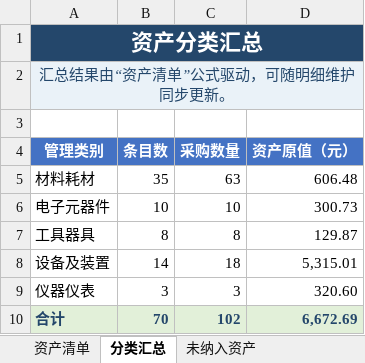
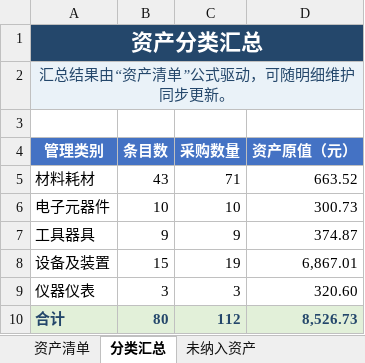
Before and after one commit to Jzhoou/AUV-CavePI, an Excel workbook: 物资/资产清单.xlsx, sheet 分类汇总, drawn as a sheet; values as stored, in another font and other column widths than the file's, no borders; the diff names each change by its address in the sheet, - before the commit and + after, or states it on an @@ line.

```diff
--- a/物资/资产清单.xlsx (sheet 分类汇总)
+++ b/物资/资产清单.xlsx (sheet 分类汇总)
-B5 (条目数): 35
+B5 (条目数): 43
-C5 (采购数量): 63
+C5 (采购数量): 71
-D5 (资产原值（元）): 606.48
+D5 (资产原值（元）): 663.52
-B7 (条目数): 8
+B7 (条目数): 9
-C7 (采购数量): 8
+C7 (采购数量): 9
-D7 (资产原值（元）): 129.87
+D7 (资产原值（元）): 374.87
-B8 (条目数): 14
+B8 (条目数): 15
-C8 (采购数量): 18
+C8 (采购数量): 19
-D8 (资产原值（元）): 5,315.01
+D8 (资产原值（元）): 6,867.01
-B10 (条目数): 70
+B10 (条目数): 80
-C10 (采购数量): 102
+C10 (采购数量): 112
-D10 (资产原值（元）): 6,672.69
+D10 (资产原值（元）): 8,526.73
```
Also changed, not shown: sheet 资产清单, sheet 未纳入资产, formulas that keep their value, 物资/CavePI水下机器人BOM.xlsx, 物资/采购清单.xlsx, 9 other files.
